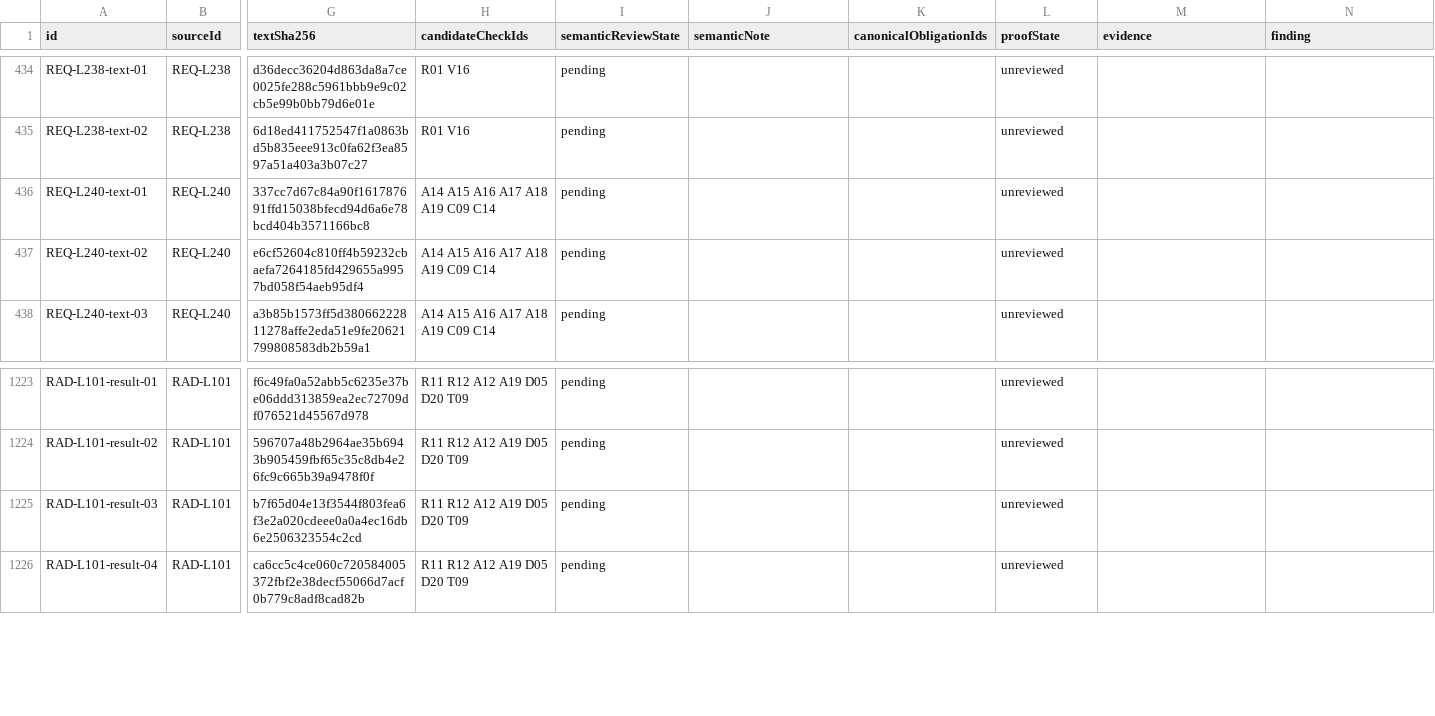
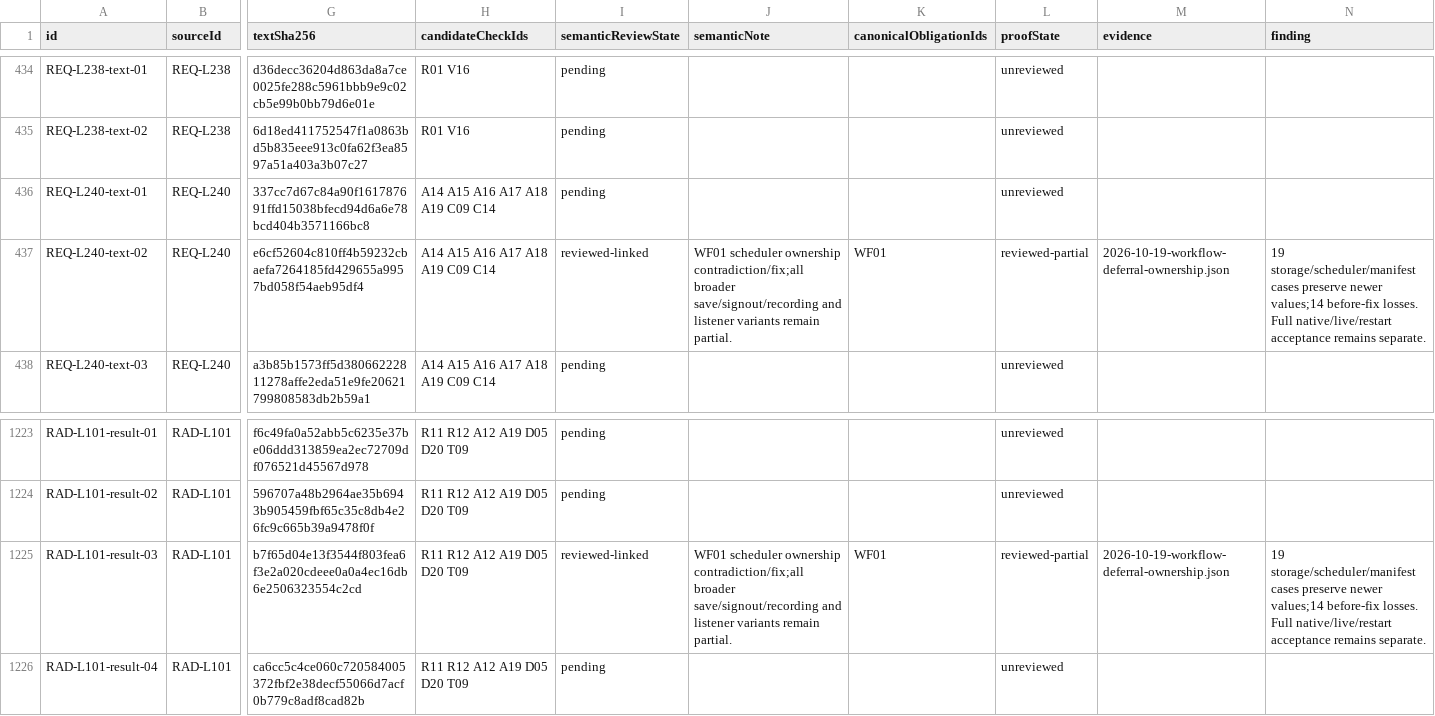
Before and after one commit to wapgear/onmywave.fm, a CSV file: docs/verification/2026-10-18-requirement-clauses.csv, drawn as a sheet; only a part is shown, gaps mark what is left out; the diff names each change by its address in the sheet, - before the commit and + after, or states it on an @@ line.

Commit message:
fix: preserve newer workflow state during deferral (#143)

```diff
--- a/docs/verification/2026-10-18-requirement-clauses.csv
+++ b/docs/verification/2026-10-18-requirement-clauses.csv
-I437 (semanticReviewState): pending
+I437 (semanticReviewState): reviewed-linked
-J437 (semanticNote): (empty)
+J437 (semanticNote): WF01 scheduler ownership contradiction/fix;all broader save/signout/recording and listener variants remain partial.
-K437 (canonicalObligationIds): (empty)
+K437 (canonicalObligationIds): WF01
-L437 (proofState): unreviewed
+L437 (proofState): reviewed-partial
-M437 (evidence): (empty)
+M437 (evidence): 2026-10-19-workflow-deferral-ownership.json
-N437 (finding): (empty)
+N437 (finding): 19 storage/scheduler/manifest cases preserve newer values;14 before-fix losses. Full native/live/restart acceptance remains separate.
-I1225 (semanticReviewState): pending
+I1225 (semanticReviewState): reviewed-linked
-J1225 (semanticNote): (empty)
+J1225 (semanticNote): WF01 scheduler ownership contradiction/fix;all broader save/signout/recording and listener variants remain partial.
-K1225 (canonicalObligationIds): (empty)
+K1225 (canonicalObligationIds): WF01
-L1225 (proofState): unreviewed
+L1225 (proofState): reviewed-partial
-M1225 (evidence): (empty)
+M1225 (evidence): 2026-10-19-workflow-deferral-ownership.json
-N1225 (finding): (empty)
+N1225 (finding): 19 storage/scheduler/manifest cases preserve newer values;14 before-fix losses. Full native/live/restart acceptance remains separate.
```
Also changed, not shown: 3 other files.
